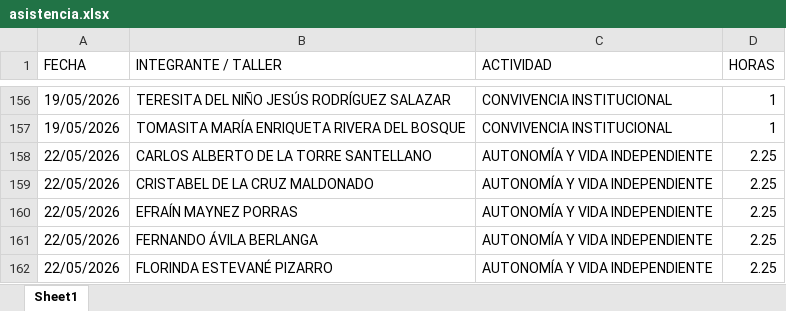
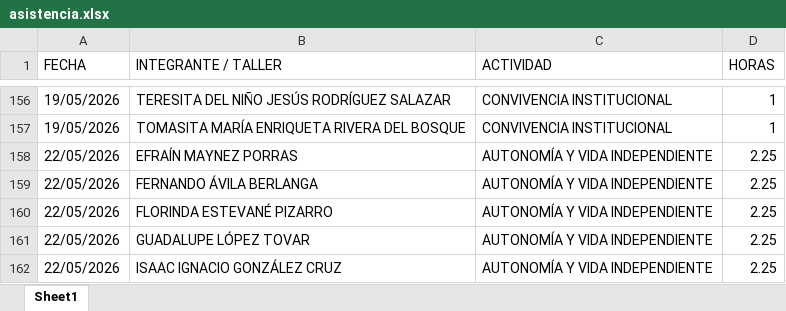
Before and after one commit to jesusalbertomoraleslopez-byte/mentes-app, an Excel workbook: asistencia.xlsx, sheet Sheet1, drawn as a sheet; only a part is shown, gaps mark what is left out; the shorter side is filled out with more unchanged rows; values as stored, in another font and other column widths than the file's, no borders; the diff names each change by its address in the sheet, - before the commit and + after, or states it on an @@ line.

Commit message:
Admin: Eliminación de 2 registros individuales del día 22/05/2026

```diff
--- a/asistencia.xlsx (sheet Sheet1)
+++ b/asistencia.xlsx (sheet Sheet1)
-row 158: 22/05/2026 | CARLOS ALBERTO DE LA TORRE SANTELLANO | AUTONOMÍA Y VIDA INDEPENDIENTE | 2.25
-row 159: 22/05/2026 | CRISTABEL DE LA CRUZ MALDONADO | AUTONOMÍA Y VIDA INDEPENDIENTE | 2.25
```
